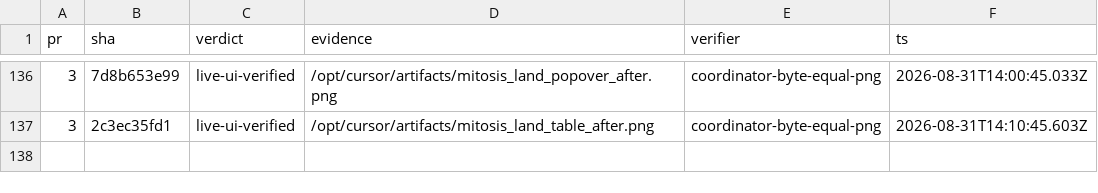
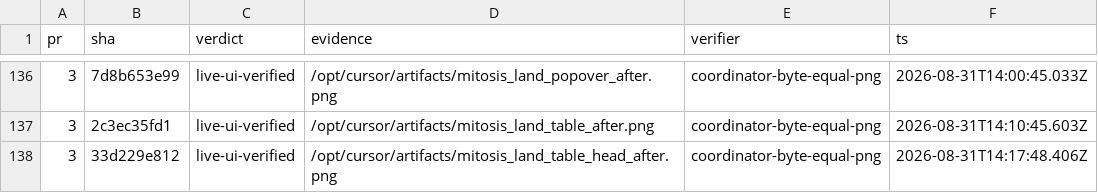
Before and after one commit to kroofy/porsche-design-system, a TSV file: .audit/orchestrate/stencil-to-mitosis/ledger.tsv, drawn as a sheet; only a part is shown, gaps mark what is left out; the diff names each change by its address in the sheet, - before the commit and + after, or states it on an @@ line.

```diff
--- a/.audit/orchestrate/stencil-to-mitosis/ledger.tsv
+++ b/.audit/orchestrate/stencil-to-mitosis/ledger.tsv
+row 138: 3 | 33d229e812 | live-ui-verified | /opt/cursor/artifacts/mitosis_land_table_head_after.png | coordinator-byte-equal-png | 2026-08-31T14:17:48.406Z
```
Also changed, not shown: .audit/orchestrate/stencil-to-mitosis/decisions.tsv, .audit/orchestrate/stencil-to-mitosis/units.tsv, 2 other files.
